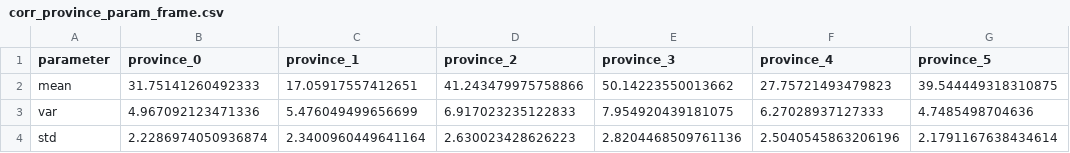
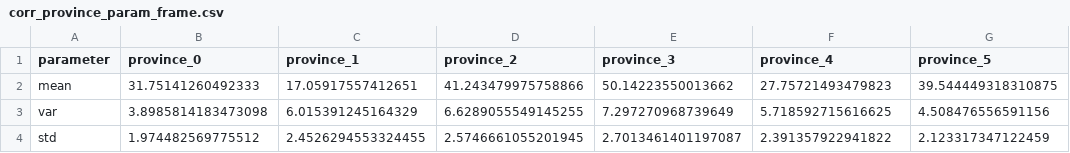
Before and after one commit to thomasjdelaney/Multiscale, a CSV file: csv/gaussian/corr_province_param_frame.csv, drawn as a sheet.

```diff
--- a/csv/gaussian/corr_province_param_frame.csv
+++ b/csv/gaussian/corr_province_param_frame.csv
@@ -2,3 +2,3 @@ parameter,province_0,province_1,province_2,province_3,province_4,province_5
 mean,31.75141260492333,17.05917557412651,41.243479975758866,50.14223550013662,27.75721493479823,39.544449318310875
-var,4.967092123471336,5.476049499656699,6.917023235122833,7.954920439181075,6.27028937127333,4.7485498704636
-std,2.2286974050936874,2.3400960449641164,2.630023428626223,2.8204468509761136,2.5040545863206196,2.1791167638434614
+var,3.8985814183473098,6.015391245164329,6.6289055549145255,7.297270968739649,5.718592715616625,4.508476556591156
+std,1.974482569775512,2.4526294553324455,2.5746661055201945,2.7013461401197087,2.391357922941822,2.123317347122459
```
Also changed, not shown: csv/gaussian/corr_country_measurement_frame.csv, csv/gaussian/corr_province_measurement_frame.csv, 21 other files.
